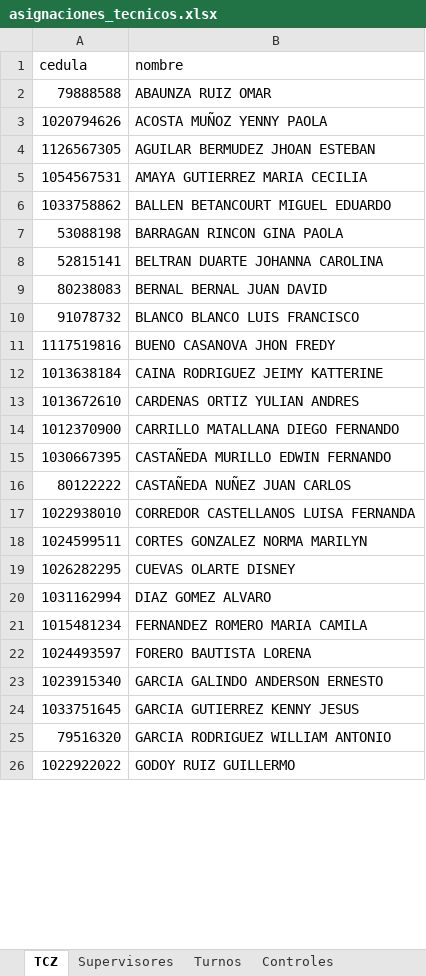
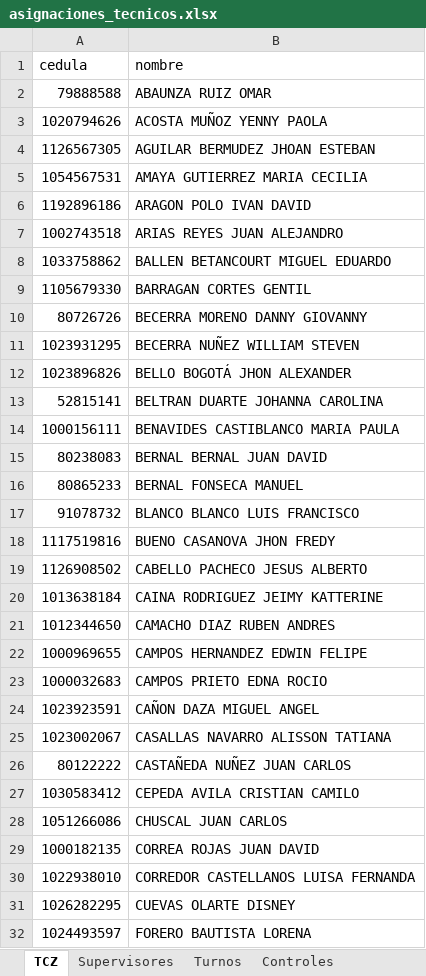
Before and after one commit to OperacionesConsorcioExpress/GestionExpress, an Excel workbook: cargues/asignaciones_tecnicos.xlsx, sheet TCZ, drawn as a sheet; only a part is shown; the shorter side is filled out with more unchanged rows; values as stored, in another font and other column widths than the file's, no cell formats; removed rows and columns are numbered as before the commit, all else as after; the diff covers the shown part only; the diff names each change by its address in the sheet, - before the commit and + after, or states it on an @@ line.

```diff
--- a/cargues/asignaciones_tecnicos.xlsx (sheet TCZ)
+++ b/cargues/asignaciones_tecnicos.xlsx (sheet TCZ)
+row 6: 1192896186 | ARAGON POLO IVAN DAVID
+row 7: 1002743518 | ARIAS REYES JUAN ALEJANDRO
-row 7: 53088198 | BARRAGAN RINCON GINA PAOLA
+row 9: 1105679330 | BARRAGAN CORTES GENTIL
+row 10: 80726726 | BECERRA MORENO DANNY GIOVANNY
+row 11: 1023931295 | BECERRA NUÑEZ WILLIAM STEVEN
+row 12: 1023896826 | BELLO BOGOTÁ JHON ALEXANDER
+row 14: 1000156111 | BENAVIDES CASTIBLANCO MARIA PAULA
+row 16: 80865233 | BERNAL FONSECA MANUEL
+row 19: 1126908502 | CABELLO PACHECO JESUS ALBERTO
-row 13: 1013672610 | CARDENAS ORTIZ YULIAN ANDRES
-row 14: 1012370900 | CARRILLO MATALLANA DIEGO FERNANDO
-row 15: 1030667395 | CASTAÑEDA MURILLO EDWIN FERNANDO
+row 21: 1012344650 | CAMACHO DIAZ RUBEN ANDRES
+row 22: 1000969655 | CAMPOS HERNANDEZ EDWIN FELIPE
+row 23: 1000032683 | CAMPOS PRIETO EDNA ROCIO
@@ row 72 moved to row 24: 1023923591 @@
+row 25: 1023002067 | CASALLAS NAVARRO ALISSON TATIANA
+row 27: 1030583412 | CEPEDA AVILA CRISTIAN CAMILO
+row 28: 1051266086 | CHUSCAL JUAN CARLOS
+row 29: 1000182135 | CORREA ROJAS JUAN DAVID
-row 18: 1024599511 | CORTES GONZALEZ NORMA MARILYN
-row 20: 1031162994 | DIAZ GOMEZ ALVARO
-row 21: 1015481234 | FERNANDEZ ROMERO MARIA CAMILA
```
Also changed, not shown: 23 added rows, 12 removed rows and 5 moved rows elsewhere in this sheet, sheet Controles, sheet Turnos, sheet Supervisores, cell formats.
